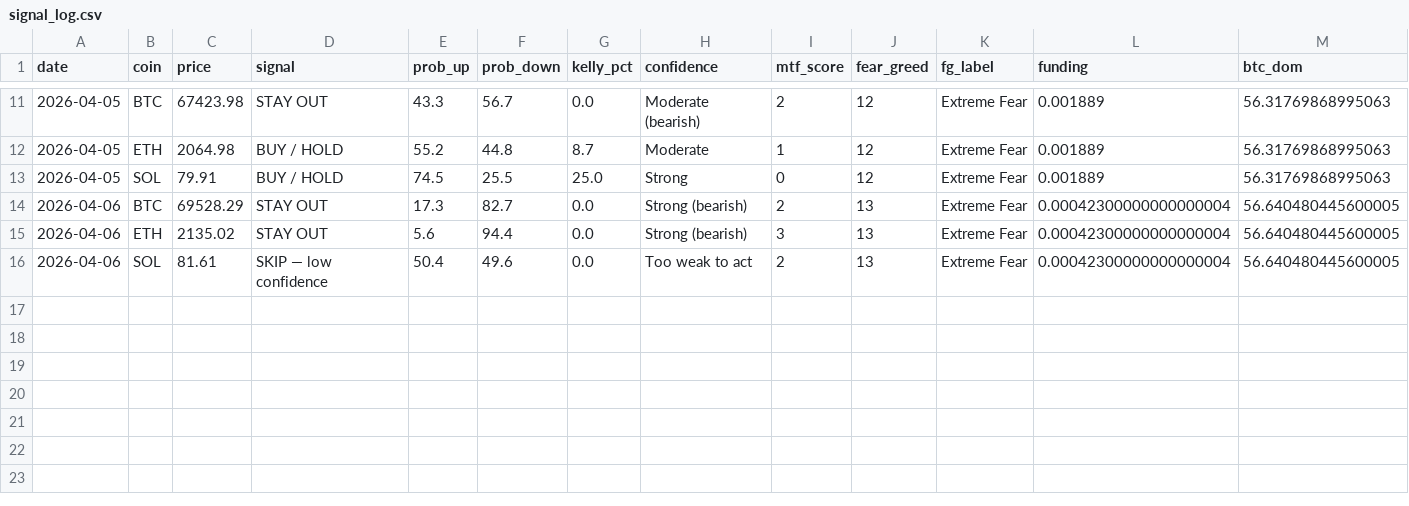
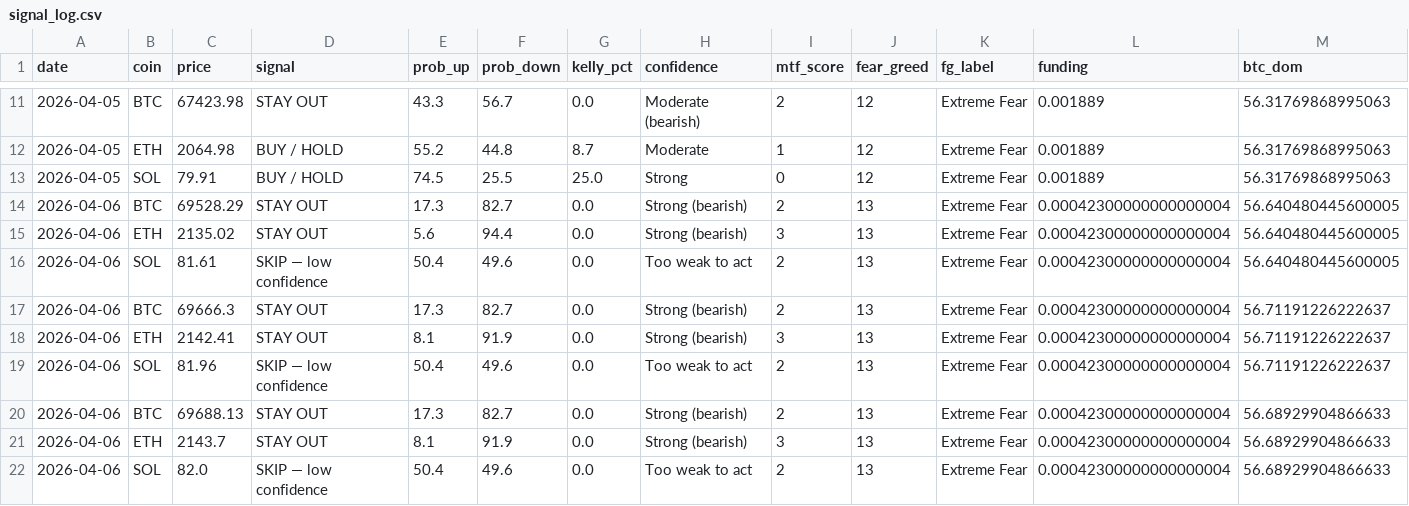
Before and after one commit to Szavaga/crypto-pipeline, a CSV file: data/signal_log.csv, drawn as a sheet; only a part is shown, gaps mark what is left out.

Commit message:
new things

```diff
--- a/data/signal_log.csv
+++ b/data/signal_log.csv
@@ -16 +16,7 @@ date,coin,price,signal,prob_up,prob_down,kelly_pct,confidence,mtf_score,fear_gre
 2026-04-06,SOL,81.61,SKIP — low confidence,50.4,49.6,0.0,Too weak to act,2,13,Extreme Fear,0.00042300000000000004,56.640480445600005
+2026-04-06,BTC,69666.3,STAY OUT,17.3,82.7,0.0,Strong (bearish),2,13,Extreme Fear,0.00042300000000000004,56.71191226222637
+2026-04-06,ETH,2142.41,STAY OUT,8.1,91.9,0.0,Strong (bearish),3,13,Extreme Fear,0.00042300000000000004,56.71191226222637
+2026-04-06,SOL,81.96,SKIP — low confidence,50.4,49.6,0.0,Too weak to act,2,13,Extreme Fear,0.00042300000000000004,56.71191226222637
+2026-04-06,BTC,69688.13,STAY OUT,17.3,82.7,0.0,Strong (bearish),2,13,Extreme Fear,0.00042300000000000004,56.68929904866633
+2026-04-06,ETH,2143.7,STAY OUT,8.1,91.9,0.0,Strong (bearish),3,13,Extreme Fear,0.00042300000000000004,56.68929904866633
+2026-04-06,SOL,82.0,SKIP — low confidence,50.4,49.6,0.0,Too weak to act,2,13,Extreme Fear,0.00042300000000000004,56.68929904866633
```
